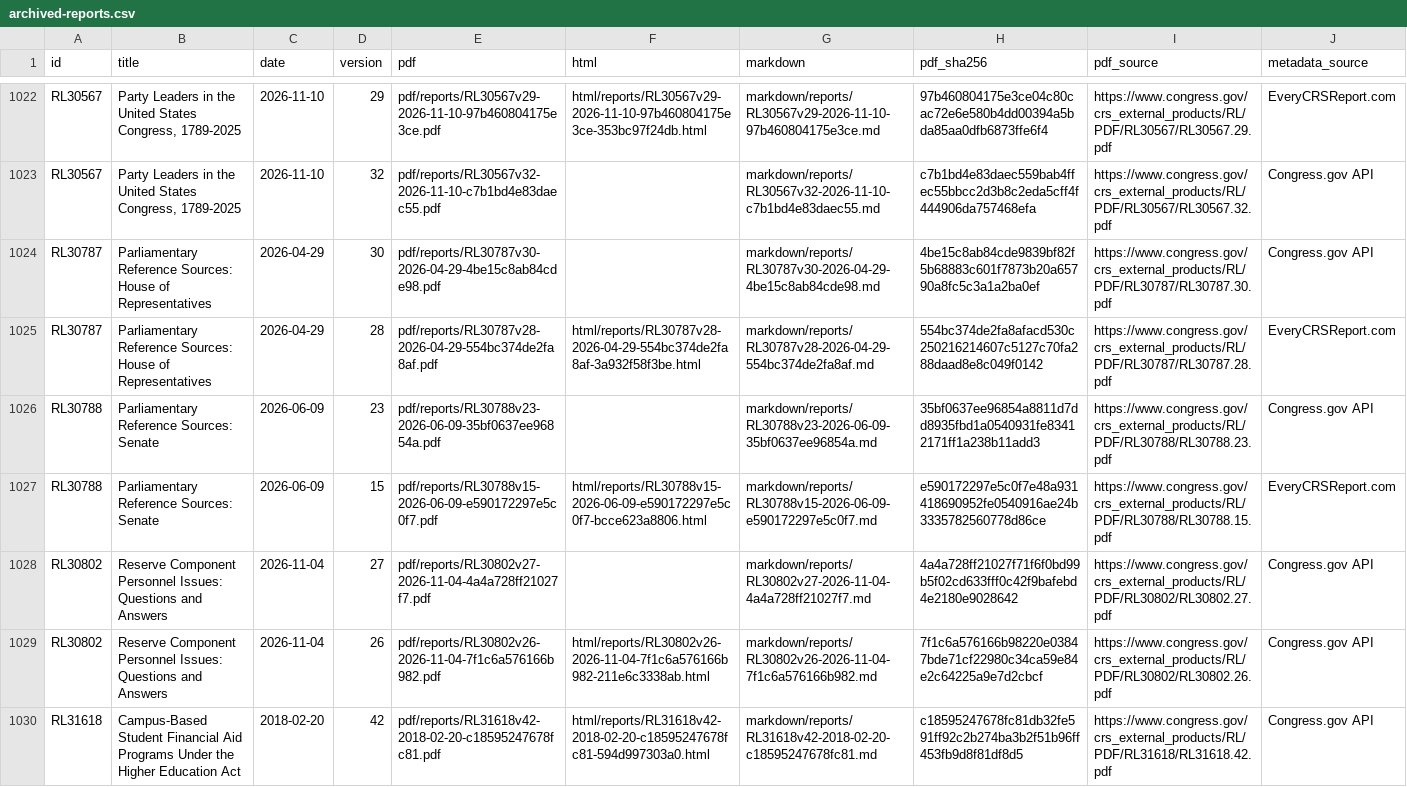
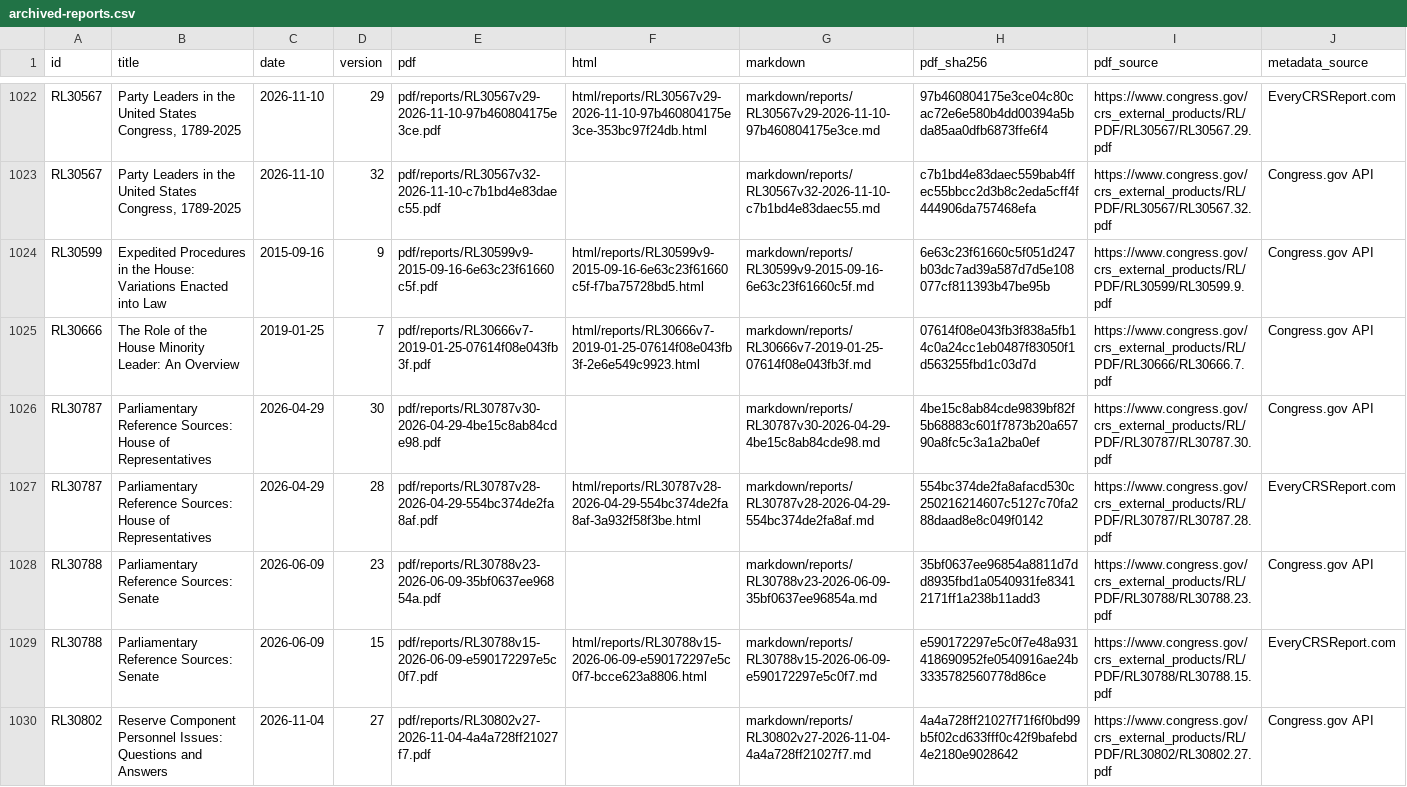
Before and after one commit to krischen-77/crs-reports, a CSV file: data/archived-reports.csv, drawn as a sheet; only a part is shown, gaps mark what is left out; the shorter side is filled out with more unchanged rows.

```diff
--- a/data/archived-reports.csv
+++ b/data/archived-reports.csv
@@ -1023,2 +1023,4 @@ RL30567,"Party Leaders in the United States Congress, 1789-2025",2026-11-10,29,p
 RL30567,"Party Leaders in the United States Congress, 1789-2025",2026-11-10,32,pdf/reports/RL30567v32-2026-11-10-c7b1bd4e83daec55.pdf,,markdown/reports/RL30567v32-2026-11-10-c7b1bd4e83daec55.md,c7b1bd4e83daec559bab4ffec55bbcc2d3b8c2eda5cff4f444906da757468efa,https://www.congress.gov/crs_external_products/RL/PDF/RL30567/RL30567.32.pdf,Congress.gov API
+RL30599,Expedited Procedures in the House: Variations Enacted into Law,2015-09-16,9,pdf/reports/RL30599v9-2015-09-16-6e63c23f61660c5f.pdf,html/reports/RL30599v9-2015-09-16-6e63c23f61660c5f-f7ba75728bd5.html,markdown/reports/RL30599v9-2015-09-16-6e63c23f61660c5f.md,6e63c23f61660c5f051d247b03dc7ad39a587d7d5e108077cf811393b47be95b,https://www.congress.gov/crs_external_products/RL/PDF/RL30599/RL30599.9.pdf,Congress.gov API
+RL30666,The Role of the House Minority Leader: An Overview,2019-01-25,7,pdf/reports/RL30666v7-2019-01-25-07614f08e043fb3f.pdf,html/reports/RL30666v7-2019-01-25-07614f08e043fb3f-2e6e549c9923.html,markdown/reports/RL30666v7-2019-01-25-07614f08e043fb3f.md,07614f08e043fb3f838a5fb14c0a24cc1eb0487f83050f1d563255fbd1c03d7d,https://www.congress.gov/crs_external_products/RL/PDF/RL30666/RL30666.7.pdf,Congress.gov API
 RL30787,Parliamentary Reference Sources: House of Representatives,2026-04-29,30,pdf/reports/RL30787v30-2026-04-29-4be15c8ab84cde98.pdf,,markdown/reports/RL30787v30-2026-04-29-4be15c8ab84cde98.md,4be15c8ab84cde9839bf82f5b68883c601f7873b20a65790a8fc5c3a1a2ba0ef,https://www.congress.gov/crs_external_products/RL/PDF/RL30787/RL30787.30.pdf,Congress.gov API
```
Also changed, not shown: 13 other files.
